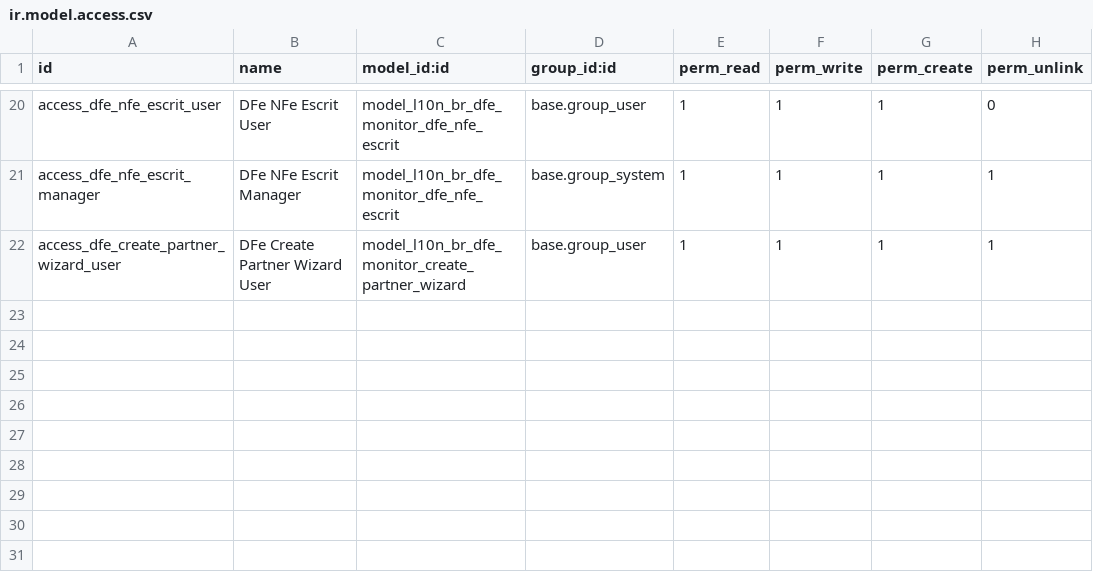
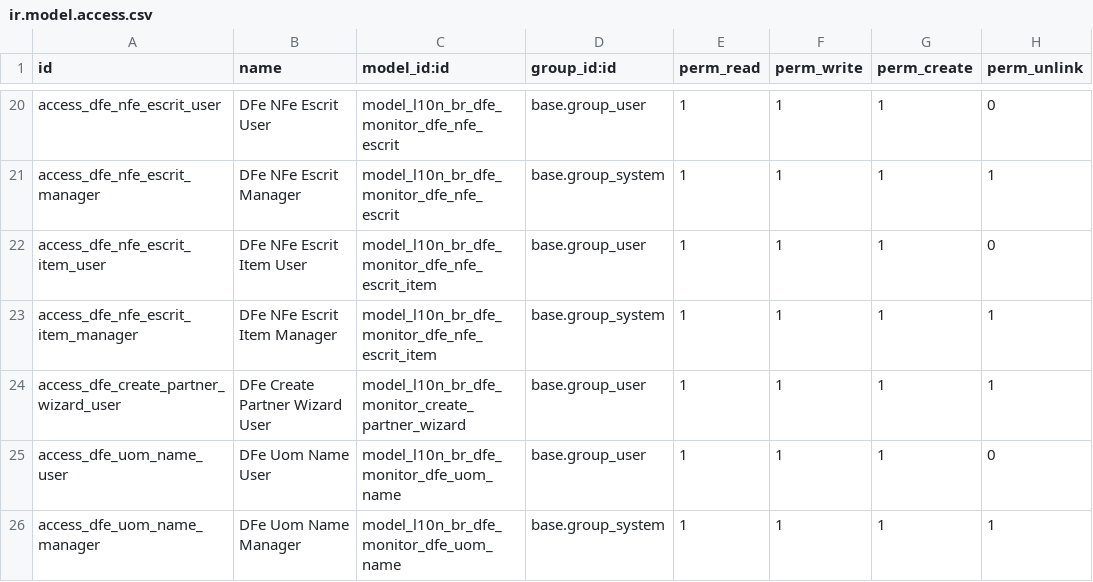
Before and after one commit to vinicri/odoo, a CSV file: hiperpan/addons/l10n_br_dfe_monitor/security/ir.model.access.csv, drawn as a sheet; only a part is shown, gaps mark what is left out.

Commit message:
added different names for uom in DFes

```diff
--- a/hiperpan/addons/l10n_br_dfe_monitor/security/ir.model.access.csv
+++ b/hiperpan/addons/l10n_br_dfe_monitor/security/ir.model.access.csv
@@ -21,2 +21,6 @@ access_dfe_nfe_escrit_user,DFe NFe Escrit User,model_l10n_br_dfe_monitor_dfe_nfe
 access_dfe_nfe_escrit_manager,DFe NFe Escrit Manager,model_l10n_br_dfe_monitor_dfe_nfe_escrit,base.group_system,1,1,1,1
+access_dfe_nfe_escrit_item_user,DFe NFe Escrit Item User,model_l10n_br_dfe_monitor_dfe_nfe_escrit_item,base.group_user,1,1,1,0
+access_dfe_nfe_escrit_item_manager,DFe NFe Escrit Item Manager,model_l10n_br_dfe_monitor_dfe_nfe_escrit_item,base.group_system,1,1,1,1
 access_dfe_create_partner_wizard_user,DFe Create Partner Wizard User,model_l10n_br_dfe_monitor_create_partner_wizard,base.group_user,1,1,1,1
+access_dfe_uom_name_user,DFe Uom Name User,model_l10n_br_dfe_monitor_dfe_uom_name,base.group_user,1,1,1,0
+access_dfe_uom_name_manager,DFe Uom Name Manager,model_l10n_br_dfe_monitor_dfe_uom_name,base.group_system,1,1,1,1
```
Also changed, not shown: 6 other files.
